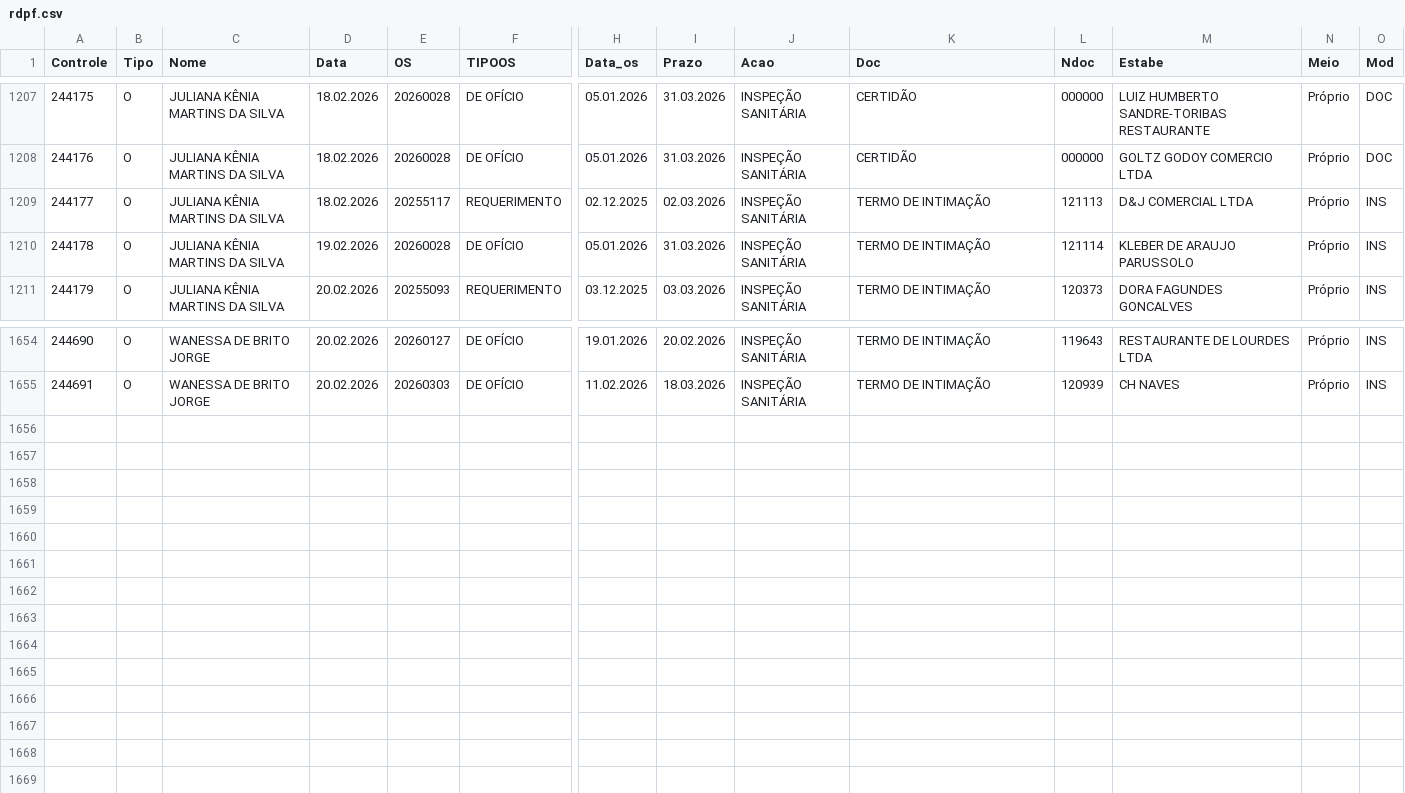
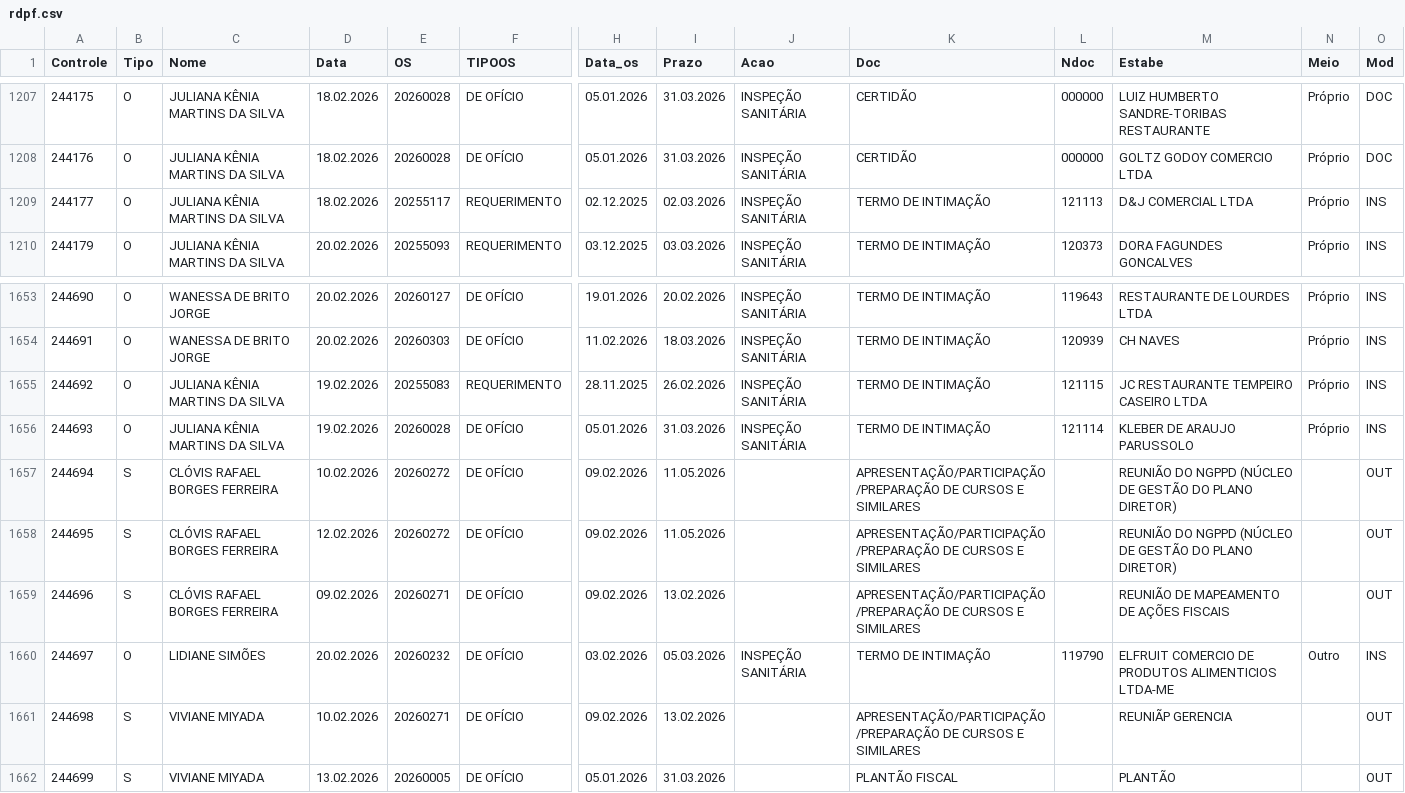
Before and after one commit to VisaAnapolis/APP, a CSV file: data/rdpf.csv, drawn as a sheet; only a part is shown, gaps mark what is left out; removed rows and columns are numbered as before the commit, all else as after; rows hold the shown columns only; the diff names each change by its address in the sheet, - before the commit and + after, or states it on an @@ line.

Commit message:
Auto-sync data 23/02/2026 15:14:10,47

```diff
--- a/data/rdpf.csv
+++ b/data/rdpf.csv
-row 1210: 244178 | O | JULIANA KÊNIA MARTINS DA SILVA | 19.02.2026 | 20260028 | DE OFÍCIO | 05.01.2026 | 31.03.2026 | INSPEÇÃO SANITÁRIA | TERMO DE INTIMAÇÃO | 121114 | KLEBER DE ARAUJO PARUSSOLO | Próprio | INS
+row 1655: 244692 | O | JULIANA KÊNIA MARTINS DA SILVA | 19.02.2026 | 20255083 | REQUERIMENTO | 28.11.2025 | 26.02.2026 | INSPEÇÃO SANITÁRIA | TERMO DE INTIMAÇÃO | 121115 | JC RESTAURANTE TEMPEIRO CASEIRO LTDA | Próprio | INS
+row 1656: 244693 | O | JULIANA KÊNIA MARTINS DA SILVA | 19.02.2026 | 20260028 | DE OFÍCIO | 05.01.2026 | 31.03.2026 | INSPEÇÃO SANITÁRIA | TERMO DE INTIMAÇÃO | 121114 | KLEBER DE ARAUJO PARUSSOLO | Próprio | INS
+row 1657: 244694 | S | CLÓVIS RAFAEL BORGES FERREIRA | 10.02.2026 | 20260272 | DE OFÍCIO | 09.02.2026 | 11.05.2026 |  | APRESENTAÇÃO/PARTICIPAÇÃO/PREPARAÇÃO DE CURSOS E SIMILARES |  | REUNIÃO DO NGPPD (NÚCLEO DE GESTÃO DO PLANO DIRETOR) |  | OUT
+row 1658: 244695 | S | CLÓVIS RAFAEL BORGES FERREIRA | 12.02.2026 | 20260272 | DE OFÍCIO | 09.02.2026 | 11.05.2026 |  | APRESENTAÇÃO/PARTICIPAÇÃO/PREPARAÇÃO DE CURSOS E SIMILARES |  | REUNIÃO DO NGPPD (NÚCLEO DE GESTÃO DO PLANO DIRETOR) |  | OUT
+row 1659: 244696 | S | CLÓVIS RAFAEL BORGES FERREIRA | 09.02.2026 | 20260271 | DE OFÍCIO | 09.02.2026 | 13.02.2026 |  | APRESENTAÇÃO/PARTICIPAÇÃO/PREPARAÇÃO DE CURSOS E SIMILARES |  | REUNIÃO DE MAPEAMENTO DE AÇÕES FISCAIS |  | OUT
+row 1660: 244697 | O | LIDIANE SIMÕES | 20.02.2026 | 20260232 | DE OFÍCIO | 03.02.2026 | 05.03.2026 | INSPEÇÃO SANITÁRIA | TERMO DE INTIMAÇÃO | 119790 | ELFRUIT COMERCIO DE PRODUTOS ALIMENTICIOS LTDA-ME | Outro | INS
+row 1661: 244698 | S | VIVIANE MIYADA | 10.02.2026 | 20260271 | DE OFÍCIO | 09.02.2026 | 13.02.2026 |  | APRESENTAÇÃO/PARTICIPAÇÃO/PREPARAÇÃO DE CURSOS E SIMILARES |  | REUNIÃP GERENCIA |  | OUT
+row 1662: 244699 | S | VIVIANE MIYADA | 13.02.2026 | 20260005 | DE OFÍCIO | 05.01.2026 | 31.03.2026 |  | PLANTÃO FISCAL |  | PLANTÃO |  | OUT
```
Also changed, not shown: data/protocolo.csv, data/tramitacao.csv, 11 other files.
